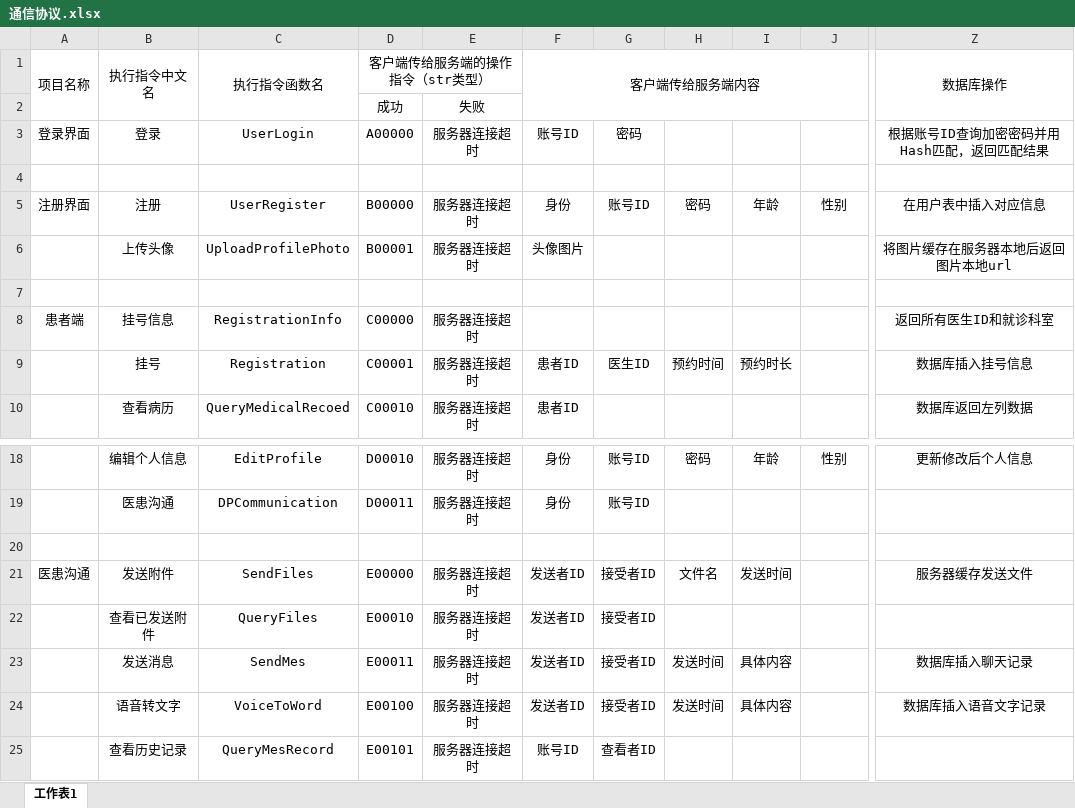
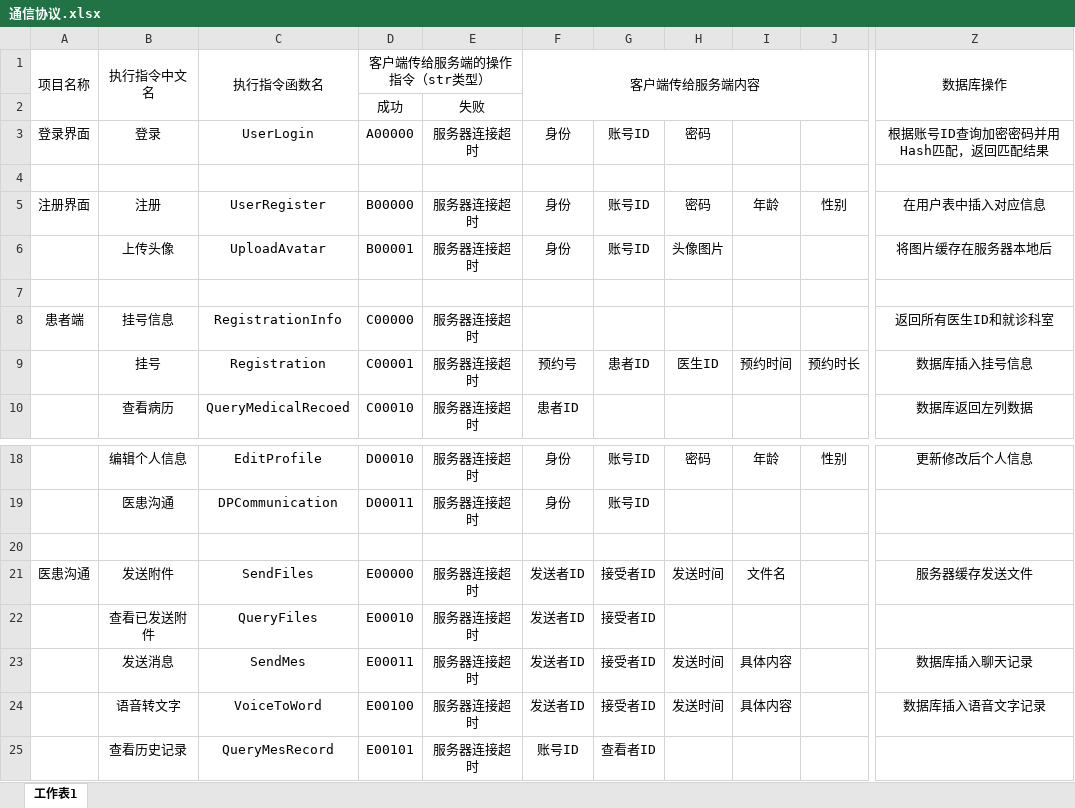
Before and after one commit to EatableSoap/SmartAid, an Excel workbook: 通信协议.xlsx, sheet 工作表1, drawn as a sheet; only a part is shown, gaps mark what is left out; values as stored, in another font and other column widths than the file's, no borders; the diff names each change by its address in the sheet, - before the commit and + after, or states it on an @@ line.

```diff
--- a/通信协议.xlsx (sheet 工作表1)
+++ b/通信协议.xlsx (sheet 工作表1)
-F3 (客户端传给服务端内容): 账号ID
+F3 (客户端传给服务端内容): 身份
-G3: 密码
+G3: 账号ID
-H3: (empty)
+H3: 密码
-C6 (执行指令函数名): UploadProfilePhoto
+C6 (执行指令函数名): UploadAvatar
-F6 (客户端传给服务端内容): 头像图片
+F6 (客户端传给服务端内容): 身份
-G6: (empty)
+G6: 账号ID
-H6: (empty)
+H6: 头像图片
-Z6 (数据库操作): 将图片缓存在服务器本地后返回图片本地url
+Z6 (数据库操作): 将图片缓存在服务器本地后
-F9 (客户端传给服务端内容): 患者ID
+F9 (客户端传给服务端内容): 预约号
-G9: 医生ID
+G9: 患者ID
-H9: 预约时间
+H9: 医生ID
-I9: 预约时长
+I9: 预约时间
-J9: (empty)
+J9: 预约时长
-H21: 文件名
+H21: 发送时间
-I21: 发送时间
+I21: 文件名
```
Also changed, not shown: 4 other files.
